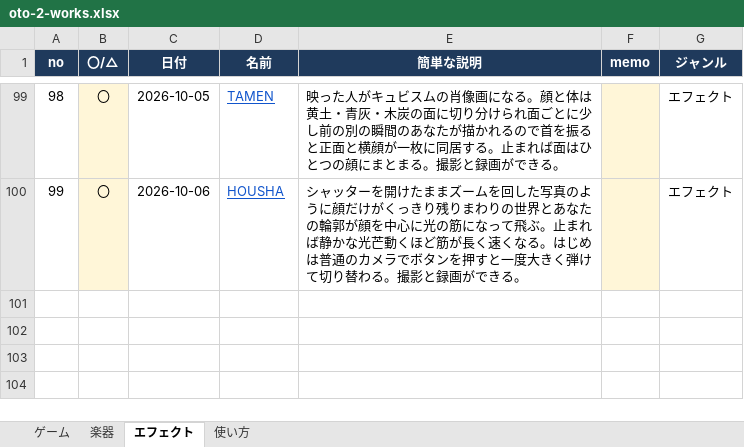
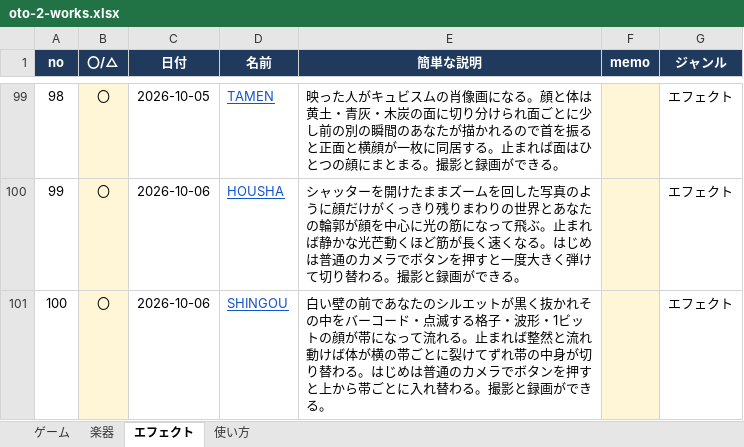
Before and after one commit to apaapaapaapaapa2006-source/oto-2, an Excel workbook: oto-2-works.xlsx, sheet エフェクト, drawn as a sheet; only a part is shown, gaps mark what is left out; values as stored, in another font and other column widths than the file's, no borders; the diff names each change by its address in the sheet, - before the commit and + after, or states it on an @@ line.

```diff
--- a/oto-2-works.xlsx (sheet エフェクト)
+++ b/oto-2-works.xlsx (sheet エフェクト)
+row 101: 100 | 〇 | 2026-10-06 | SHINGOU | 白い壁の前であなたのシルエットが黒く抜かれその中をバーコード・点滅する格子・波形・1ビットの顔が帯になって流れる。止まれば整然と流れ動けば体が横の帯ごとに裂けてずれ帯の中身が切り替わる。はじめは普通のカメラでボタンを押すと上から帯ごとに入れ替わる。撮影と録画ができる。 |  | エフェクト
```
Also changed, not shown: sheet 使い方, 4 other files.
